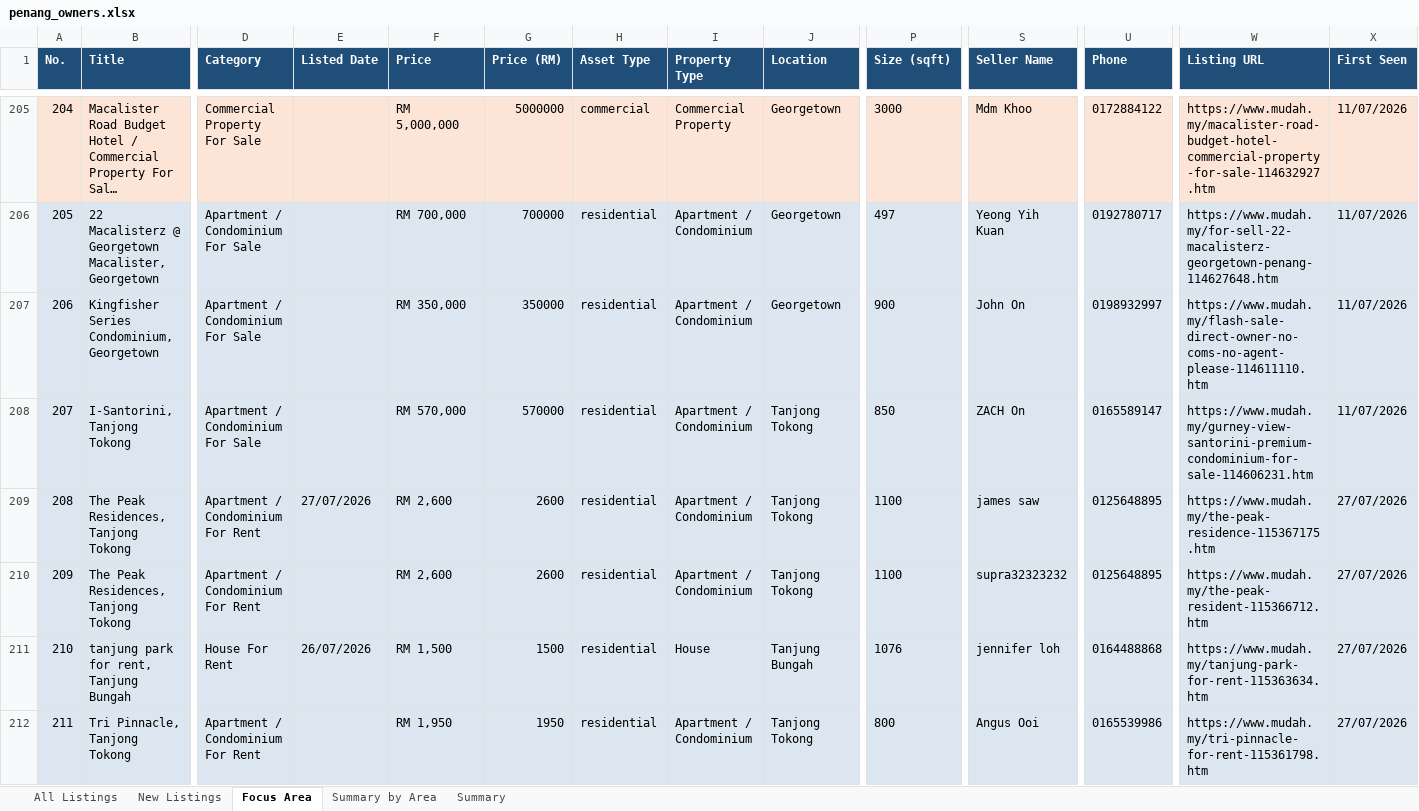
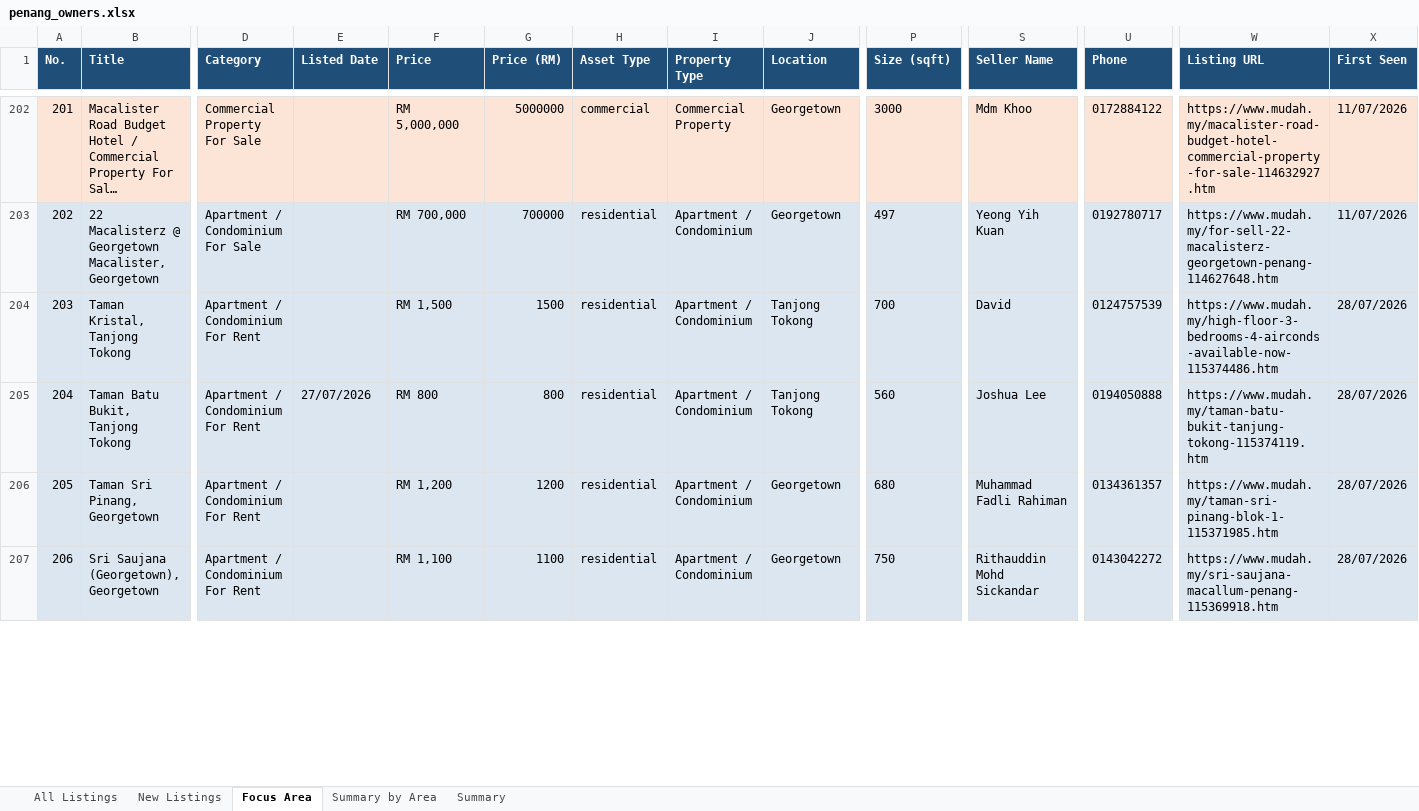
Before and after one commit to zac8632/zap8632, an Excel workbook: scripts/listings-pipeline/penang_owners.xlsx, sheet Focus Area, drawn as a sheet; only a part is shown, gaps mark what is left out; long unchanged cells end in …; values as stored, in another font and other column widths than the file's, no borders; conditional formats not drawn; removed rows and columns are numbered as before the commit, all else as after; rows hold the shown columns only; the diff covers the shown part only; the diff names each change by its address in the sheet, - before the commit and + after, or states it on an @@ line.

```diff
--- a/scripts/listings-pipeline/penang_owners.xlsx (sheet Focus Area)
+++ b/scripts/listings-pipeline/penang_owners.xlsx (sheet Focus Area)
@@ column A (No.) renumbered between rows 5 and 388 @@
-row 207: 206 | Kingfisher Series Condominium, Georgetown | Apartment / Condominium For Sale |  | RM 350,000 | 350000 | residential | Apartment / Condominium | Georgetown | 900 | John On | 0198932997 | https://www.mudah.my/flash-sale-direct-owner-no-coms-no-agent-please-114611110.htm | 11/07/2026
-row 208: 207 | I-Santorini, Tanjong Tokong | Apartment / Condominium For Sale |  | RM 570,000 | 570000 | residential | Apartment / Condominium | Tanjong Tokong | 850 | ZACH On | 0165589147 | https://www.mudah.my/gurney-view-santorini-premium-condominium-for-sale-114606231.htm | 11/07/2026
-B204 (Title): The Peak Residences, Tanjong Tokong
+B204 (Title): Taman Kristal, Tanjong Tokong
-E204 (Listed Date): 27/07/2026
+E204 (Listed Date): (empty)
-F204 (Price): RM 2,600
+F204 (Price): RM 1,500
-G204 (Price (RM)): 2600
+G204 (Price (RM)): 1500
-P204 (Size (sqft)): 1100
+P204 (Size (sqft)): 700
-S204 (Seller Name): james saw
+S204 (Seller Name): David
-U204 (Phone): 0125648895
+U204 (Phone): 0124757539
-W204 (Listing URL): https://www.mudah.my/the-peak-residence-115367175.htm
+W204 (Listing URL): https://www.mudah.my/high-floor-3-bedrooms-4-airconds-available-now-115374486.htm
-X204 (First Seen): 27/07/2026
+X204 (First Seen): 28/07/2026
+row 205: 204 | Taman Batu Bukit, Tanjong Tokong | Apartment / Condominium For Rent | 27/07/2026 | RM 800 | 800 | residential | Apartment / Condominium | Tanjong Tokong | 560 | Joshua Lee | 0194050888 | https://www.mudah.my/taman-batu-bukit-tanjung-tokong-115374119.htm | 28/07/2026
-B206 (Title): The Peak Residences, Tanjong Tokong
+B206 (Title): Taman Sri Pinang, Georgetown
-F206 (Price): RM 2,600
+F206 (Price): RM 1,200
-G206 (Price (RM)): 2600
+G206 (Price (RM)): 1200
-J206 (Location): Tanjong Tokong
+J206 (Location): Georgetown
-P206 (Size (sqft)): 1100
+P206 (Size (sqft)): 680
-S206 (Seller Name): supra32323232
+S206 (Seller Name): Muhammad Fadli Rahiman
-U206 (Phone): 0125648895
+U206 (Phone): 0134361357
-W206 (Listing URL): https://www.mudah.my/the-peak-resident-115366712.htm
+W206 (Listing URL): https://www.mudah.my/taman-sri-pinang-blok-1-115371985.htm
-X206 (First Seen): 27/07/2026
+X206 (First Seen): 28/07/2026
-row 211: 210 | tanjung park for rent, Tanjung Bungah | House For Rent | 26/07/2026 | RM 1,500 | 1500 | residential | House | Tanjung Bungah | 1076 | jennifer loh | 0164488868 | https://www.mudah.my/tanjung-park-for-rent-115363634.htm | 27/07/2026
-B207 (Title): Tri Pinnacle, Tanjong Tokong
+B207 (Title): Sri Saujana (Georgetown), Georgetown
-F207 (Price): RM 1,950
+F207 (Price): RM 1,100
-G207 (Price (RM)): 1950
+G207 (Price (RM)): 1100
-J207 (Location): Tanjong Tokong
+J207 (Location): Georgetown
-P207 (Size (sqft)): 800
+P207 (Size (sqft)): 750
-S207 (Seller Name): Angus Ooi
+S207 (Seller Name): Rithauddin Mohd Sickandar
-U207 (Phone): 0165539986
+U207 (Phone): 0143042272
-W207 (Listing URL): https://www.mudah.my/tri-pinnacle-for-rent-115361798.htm
+W207 (Listing URL): https://www.mudah.my/sri-saujana-macallum-penang-115369918.htm
-X207 (First Seen): 27/07/2026
+X207 (First Seen): 28/07/2026
```
Also changed, not shown: 8 added rows, 18 removed rows, 1 moved row and 183 edited cells elsewhere in this sheet, sheet All Listings, sheet New Listings, sheet Summary by Area, sheet Summary, hidden cells, 1 other file.
